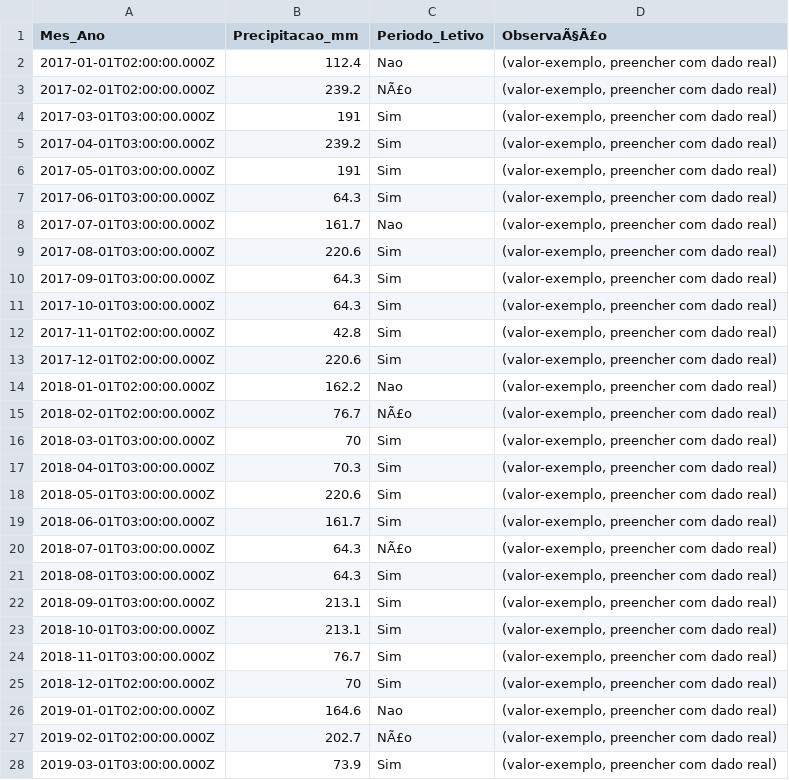
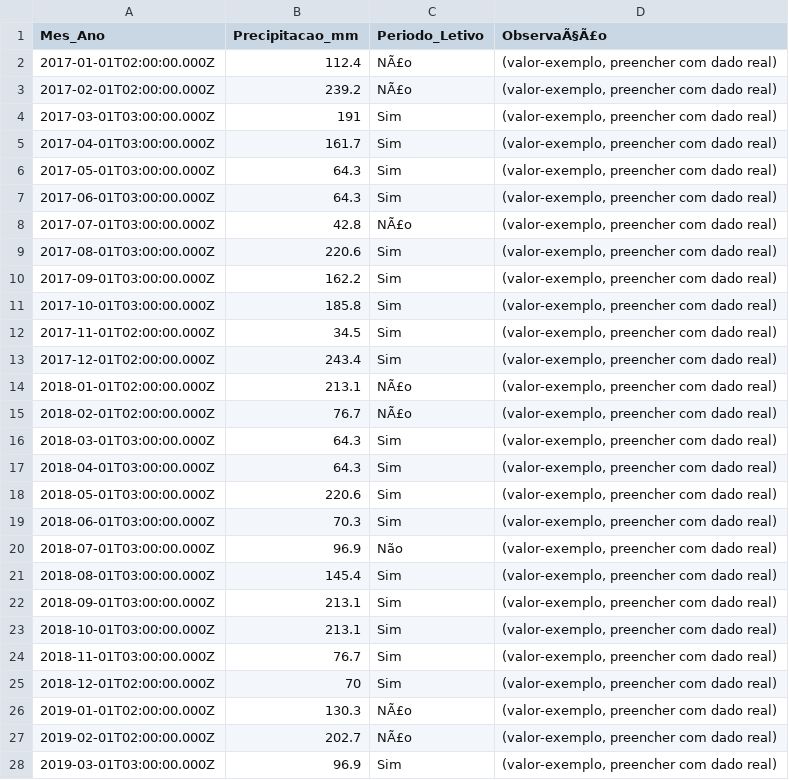
Before and after one commit to adinailson88/malha-previsao-chamados, a CSV file: dados_csv/contexto_sazonal.csv, drawn as a sheet; only a part is shown; the diff covers the shown part only.

```diff
--- a/dados_csv/contexto_sazonal.csv
+++ b/dados_csv/contexto_sazonal.csv
@@ -1,22 +1,22 @@
 Mes_Ano,Precipitacao_mm,Periodo_Letivo,ObservaÃ§Ã£o
-2017-01-01T02:00:00.000Z,112.4,Nao,"(valor-exemplo, preencher com dado real)"
+2017-01-01T02:00:00.000Z,112.4,NÃ£o,"(valor-exemplo, preencher com dado real)"
 2017-02-01T02:00:00.000Z,239.2,NÃ£o,"(valor-exemplo, preencher com dado real)"
 2017-03-01T03:00:00.000Z,191,Sim,"(valor-exemplo, preencher com dado real)"
-2017-04-01T03:00:00.000Z,239.2,Sim,"(valor-exemplo, preencher com dado real)"
-2017-05-01T03:00:00.000Z,191,Sim,"(valor-exemplo, preencher com dado real)"
+2017-04-01T03:00:00.000Z,161.7,Sim,"(valor-exemplo, preencher com dado real)"
+2017-05-01T03:00:00.000Z,64.3,Sim,"(valor-exemplo, preencher com dado real)"
 2017-06-01T03:00:00.000Z,64.3,Sim,"(valor-exemplo, preencher com dado real)"
-2017-07-01T03:00:00.000Z,161.7,Nao,"(valor-exemplo, preencher com dado real)"
+2017-07-01T03:00:00.000Z,42.8,NÃ£o,"(valor-exemplo, preencher com dado real)"
 2017-08-01T03:00:00.000Z,220.6,Sim,"(valor-exemplo, preencher com dado real)"
-2017-09-01T03:00:00.000Z,64.3,Sim,"(valor-exemplo, preencher com dado real)"
-2017-10-01T03:00:00.000Z,64.3,Sim,"(valor-exemplo, preencher com dado real)"
-2017-11-01T02:00:00.000Z,42.8,Sim,"(valor-exemplo, preencher com dado real)"
-2017-12-01T02:00:00.000Z,220.6,Sim,"(valor-exemplo, preencher com dado real)"
-2018-01-01T02:00:00.000Z,162.2,Nao,"(valor-exemplo, preencher com dado real)"
+2017-09-01T03:00:00.000Z,162.2,Sim,"(valor-exemplo, preencher com dado real)"
+2017-10-01T03:00:00.000Z,185.8,Sim,"(valor-exemplo, preencher com dado real)"
+2017-11-01T02:00:00.000Z,34.5,Sim,"(valor-exemplo, preencher com dado real)"
+2017-12-01T02:00:00.000Z,243.4,Sim,"(valor-exemplo, preencher com dado real)"
+2018-01-01T02:00:00.000Z,213.1,NÃ£o,"(valor-exemplo, preencher com dado real)"
 2018-02-01T02:00:00.000Z,76.7,NÃ£o,"(valor-exemplo, preencher com dado real)"
-2018-03-01T03:00:00.000Z,70,Sim,"(valor-exemplo, preencher com dado real)"
-2018-04-01T03:00:00.000Z,70.3,Sim,"(valor-exemplo, preencher com dado real)"
+2018-03-01T03:00:00.000Z,64.3,Sim,"(valor-exemplo, preencher com dado real)"
+2018-04-01T03:00:00.000Z,64.3,Sim,"(valor-exemplo, preencher com dado real)"
 2018-05-01T03:00:00.000Z,220.6,Sim,"(valor-exemplo, preencher com dado real)"
-2018-06-01T03:00:00.000Z,161.7,Sim,"(valor-exemplo, preencher com dado real)"
-2018-07-01T03:00:00.000Z,64.3,NÃ£o,"(valor-exemplo, preencher com dado real)"
-2018-08-01T03:00:00.000Z,64.3,Sim,"(valor-exemplo, preencher com dado real)"
+2018-06-01T03:00:00.000Z,70.3,Sim,"(valor-exemplo, preencher com dado real)"
+2018-07-01T03:00:00.000Z,96.9,Não,"(valor-exemplo, preencher com dado real)"
+2018-08-01T03:00:00.000Z,145.4,Sim,"(valor-exemplo, preencher com dado real)"
 2018-09-01T03:00:00.000Z,213.1,Sim,"(valor-exemplo, preencher com dado real)"
@@ -25,4 +25,4 @@
 2018-12-01T02:00:00.000Z,70,Sim,"(valor-exemplo, preencher com dado real)"
-2019-01-01T02:00:00.000Z,164.6,Nao,"(valor-exemplo, preencher com dado real)"
+2019-01-01T02:00:00.000Z,130.3,NÃ£o,"(valor-exemplo, preencher com dado real)"
 2019-02-01T02:00:00.000Z,202.7,NÃ£o,"(valor-exemplo, preencher com dado real)"
-2019-03-01T03:00:00.000Z,73.9,Sim,"(valor-exemplo, preencher com dado real)"
+2019-03-01T03:00:00.000Z,96.9,Sim,"(valor-exemplo, preencher com dado real)"
```
Also changed, not shown: 86 edited cells elsewhere in this file, dados_csv/filtros_disponiveis.csv, dados_csv/previsao_crps_multicriterio.csv, 10 other files.
